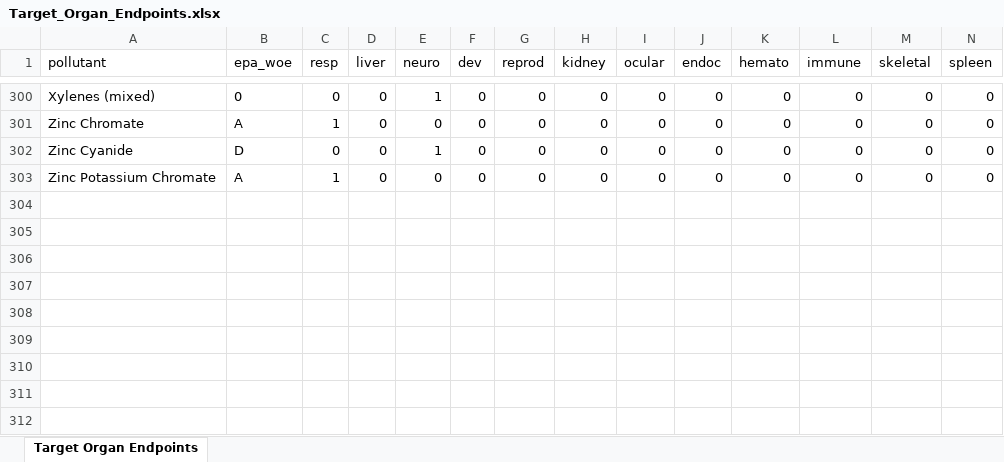
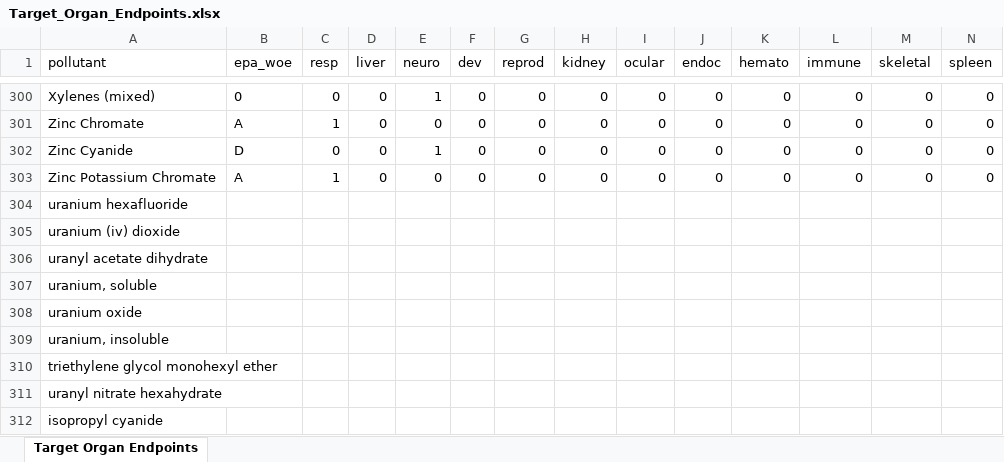
Before and after one commit to USEPA/HEM5, an Excel workbook: resources/Target_Organ_Endpoints.xlsx, sheet Target Organ Endpoints, drawn as a sheet; only a part is shown, gaps mark what is left out; values as stored, in another font and other column widths than the file's, no borders; rows hold the shown columns only; the diff names each change by its address in the sheet, - before the commit and + after, or states it on an @@ line.

```diff
--- a/resources/Target_Organ_Endpoints.xlsx (sheet Target Organ Endpoints)
+++ b/resources/Target_Organ_Endpoints.xlsx (sheet Target Organ Endpoints)
+row 304: uranium hexafluoride
+row 305: uranium (iv) dioxide
+row 306: uranyl acetate dihydrate
+row 307: uranium, soluble
+row 308: uranium oxide
+row 309: uranium, insoluble
+row 310: triethylene glycol monohexyl ether
+row 311: uranyl nitrate hexahydrate
+row 312: isopropyl cyanide
```
Also changed, not shown: 9 other files.
